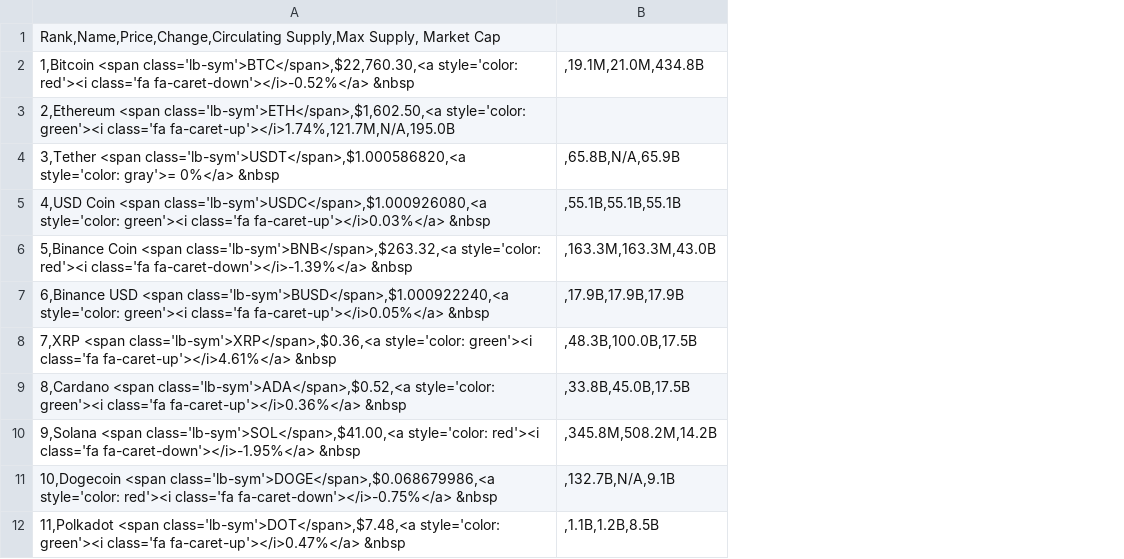
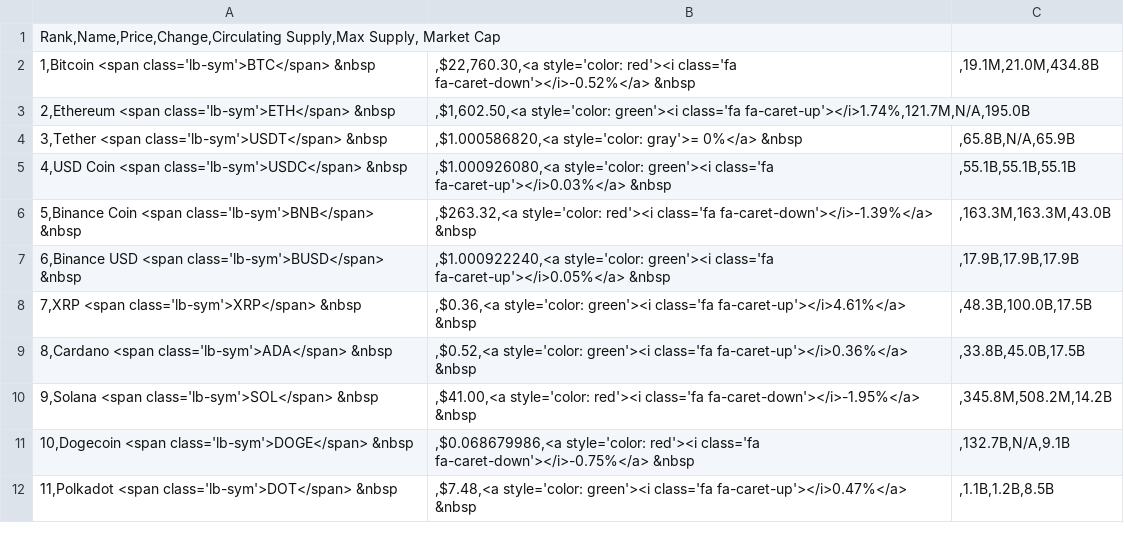
Before and after one commit to 217148/soft-dev, a CSV file: leaderboard-data.csv, drawn as a sheet; only a part is shown; removed rows and columns are numbered as before the commit, all else as after; the diff names each change by its address in the sheet, - before the commit and + after, or states it on an @@ line.

Commit message:
Update leaderboard-data.csv

```diff
--- a/leaderboard-data.csv
+++ b/leaderboard-data.csv
-column A, rows 1-12: Rank,Name,Price,Change,Circulating Supply,Max Supply, Market Cap | 1,Bitcoin <span class='lb-sym'>BTC</span>,$22,760.30,<a style='color: red'><i class='fa fa-caret-down'></i>-0.52%</a> &nbsp | 2,Ethereum <span class='lb-sym'>ETH</span>,$1,602.50,<a style='color: green'><i class='fa fa-caret-up'></i>1.74%,121.7M,N/A,195.0B | 3,Tether <span class='lb-sym'>USDT</span>,$1.000586820,<a style='color: gray'>= 0%</a> &nbsp | 4,USD Coin <span class='lb-sym'>USDC</span>,$1.000926080,<a style='color: green'><i class='fa fa-caret-up'></i>0.03%</a> &nbsp | 5,Binance Coin <span class='lb-sym'>BNB</span>,$263.32,<a style='color: red'><i class='fa fa-caret-down'></i>-1.39%</a> &nbsp | 6,Binance USD <span class='lb-sym'>BUSD</span>,$1.000922240,<a style='color: green'><i class='fa fa-caret-up'></i>0.05%</a> &nbsp | 7,XRP <span class='lb-sym'>XRP</span>,$0.36,<a style='color: green'><i class='fa fa-caret-up'></i>4.61%</a> &nbsp | 8,Cardano <span class='lb-sym'>ADA</span>,$0.52,<a style='color: green'><i class='fa fa-caret-up'></i>0.36%</a> &nbsp | 9,Solana <span class='lb-sym'>SOL</span>,$41.00,<a style='color: red'><i class='fa fa-caret-down'></i>-1.95%</a> &nbsp | 10,Dogecoin <span class='lb-sym'>DOGE</span>,$0.068679986,<a style='color: red'><i class='fa fa-caret-down'></i>-0.75%</a> &nbsp | 11,Polkadot <span class='lb-sym'>DOT</span>,$7.48,<a style='color: green'><i class='fa fa-caret-up'></i>0.47%</a> &nbsp
+column A, rows 1-12: Rank,Name,Price,Change,Circulating Supply,Max Supply, Market Cap | 1,Bitcoin <span class='lb-sym'>BTC</span> &nbsp | 2,Ethereum <span class='lb-sym'>ETH</span> &nbsp | 3,Tether <span class='lb-sym'>USDT</span> &nbsp | 4,USD Coin <span class='lb-sym'>USDC</span> &nbsp | 5,Binance Coin <span class='lb-sym'>BNB</span> &nbsp | 6,Binance USD <span class='lb-sym'>BUSD</span> &nbsp | 7,XRP <span class='lb-sym'>XRP</span> &nbsp | 8,Cardano <span class='lb-sym'>ADA</span> &nbsp | 9,Solana <span class='lb-sym'>SOL</span> &nbsp | 10,Dogecoin <span class='lb-sym'>DOGE</span> &nbsp | 11,Polkadot <span class='lb-sym'>DOT</span> &nbsp
+column B, rows 2-12: ,$22,760.30,<a style='color: red'><i class='fa fa-caret-down'></i>-0.52%</a> &nbsp | ,$1,602.50,<a style='color: green'><i class='fa fa-caret-up'></i>1.74%,121.7M,N/A,195.0B | ,$1.000586820,<a style='color: gray'>= 0%</a> &nbsp | ,$1.000926080,<a style='color: green'><i class='fa fa-caret-up'></i>0.03%</a> &nbsp | ,$263.32,<a style='color: red'><i class='fa fa-caret-down'></i>-1.39%</a> &nbsp | ,$1.000922240,<a style='color: green'><i class='fa fa-caret-up'></i>0.05%</a> &nbsp | ,$0.36,<a style='color: green'><i class='fa fa-caret-up'></i>4.61%</a> &nbsp | ,$0.52,<a style='color: green'><i class='fa fa-caret-up'></i>0.36%</a> &nbsp | ,$41.00,<a style='color: red'><i class='fa fa-caret-down'></i>-1.95%</a> &nbsp | ,$0.068679986,<a style='color: red'><i class='fa fa-caret-down'></i>-0.75%</a> &nbsp | ,$7.48,<a style='color: green'><i class='fa fa-caret-up'></i>0.47%</a> &nbsp
```
